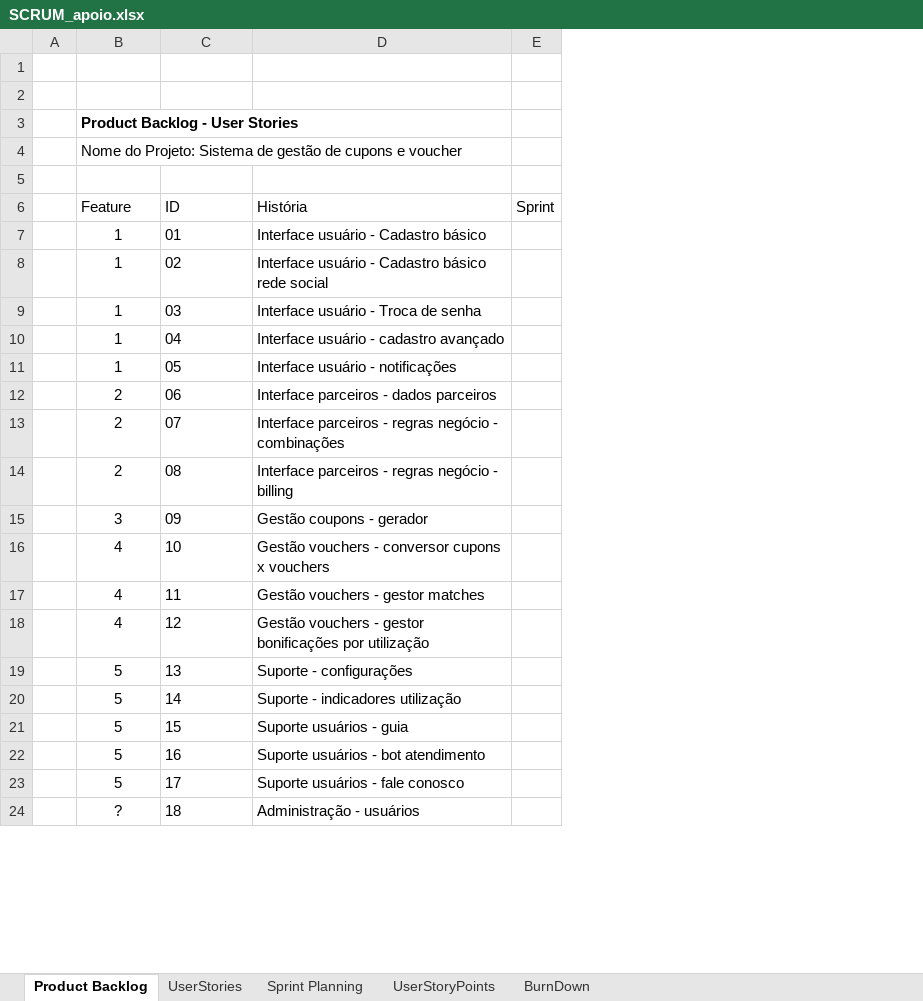
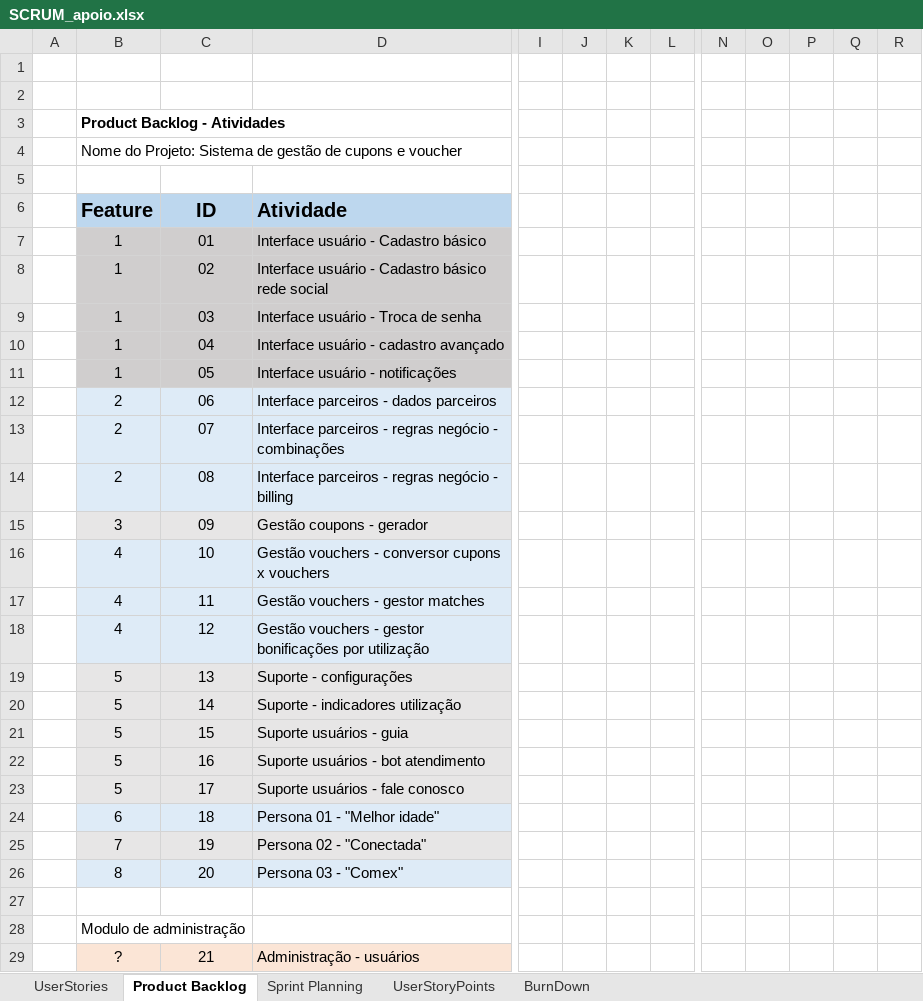
Before and after one commit to fcervant/texCursoJavaScript, an Excel workbook: SCRUM_apoio.xlsx, sheet Product Backlog, drawn as a sheet; only a part is shown, gaps mark what is left out; values as stored, in another font and other column widths than the file's, no borders; charts and pictures not drawn; removed rows and columns are numbered as before the commit, all else as after; rows hold the shown columns only; the diff covers the shown part only; the diff names each change by its address in the sheet, - before the commit and + after, or states it on an @@ line.

```diff
--- a/SCRUM_apoio.xlsx (sheet Product Backlog)
+++ b/SCRUM_apoio.xlsx (sheet Product Backlog)
@@ sheet tab order changed: UserStories | Product Backlog | Sprint Planning | UserStoryPoints | BurnDown @@
-column E (Sprint), empty
+column I, empty
+column J, empty
+column K, empty
+column L, empty
+column N, empty
+column O, empty
+column P, empty
+column Q, empty
+column R, empty
-B3 (Feature): Product Backlog - User Stories
+B3 (Feature): Product Backlog - Atividades
@@ B6:D6 fill: none → #BDD7EE, bold: off → on, text size: larger @@
-C6:C23 alignment: left
+C6:C23 alignment: center
-D6: História
+D6: Atividade
-B7:D11 fill: none
+B7:D11 fill: #D0CECE
-B12:D14 fill: none
+B12:D14 fill: #DEEBF7
-B15:D15 fill: none
+B15:D15 fill: #E7E6E6
-B16:D18 fill: none
+B16:D18 fill: #DEEBF7
-B19:D23 fill: none
+B19:D23 fill: #E7E6E6
+row 24:  | 6 | 18 | Persona 01 - "Melhor idade"
+row 25:  | 7 | 19 | Persona 02 - "Conectada"
+row 26:  | 8 | 20 | Persona 03 - "Comex"
+row 27: (empty)
+row 28:  | Modulo de administração
-B29:D29 fill: none
+B29:D29 fill: #FBE5D6
-C29 (ID): 18
+C29 (ID): 21
-C29 alignment: left
+C29 alignment: center
```
Also changed, not shown: 43 added rows, 18 added columns, 5 edited cells and cell formats elsewhere in this sheet, sheet Sprint Planning, sheet UserStories, charts or pictures, 1 other file.
